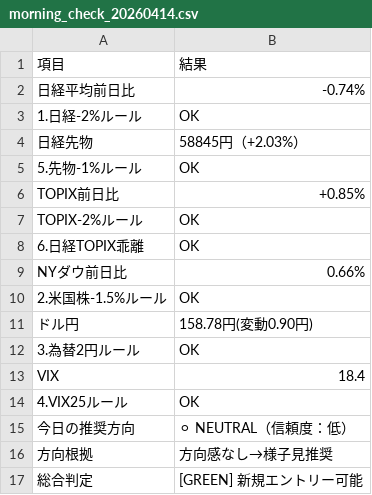
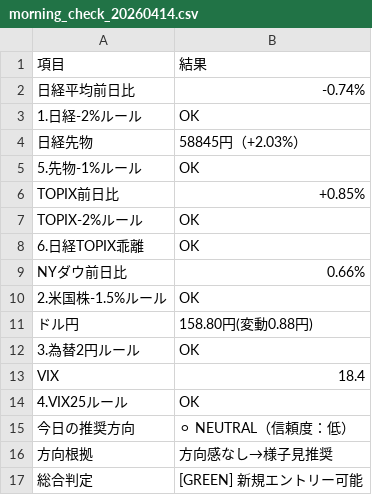
Before and after one commit to shiroharuhi/miru-reports, a CSV file: morning_check/morning_check_20260414.csv, drawn as a sheet.

```diff
--- a/morning_check/morning_check_20260414.csv
+++ b/morning_check/morning_check_20260414.csv
@@ -10,3 +10,3 @@ NYダウ前日比,0.66%
 2.米国株-1.5%ルール,OK
-ドル円,158.78円(変動0.90円)
+ドル円,158.80円(変動0.88円)
 3.為替2円ルール,OK
```
Also changed, not shown: 1 other file.
